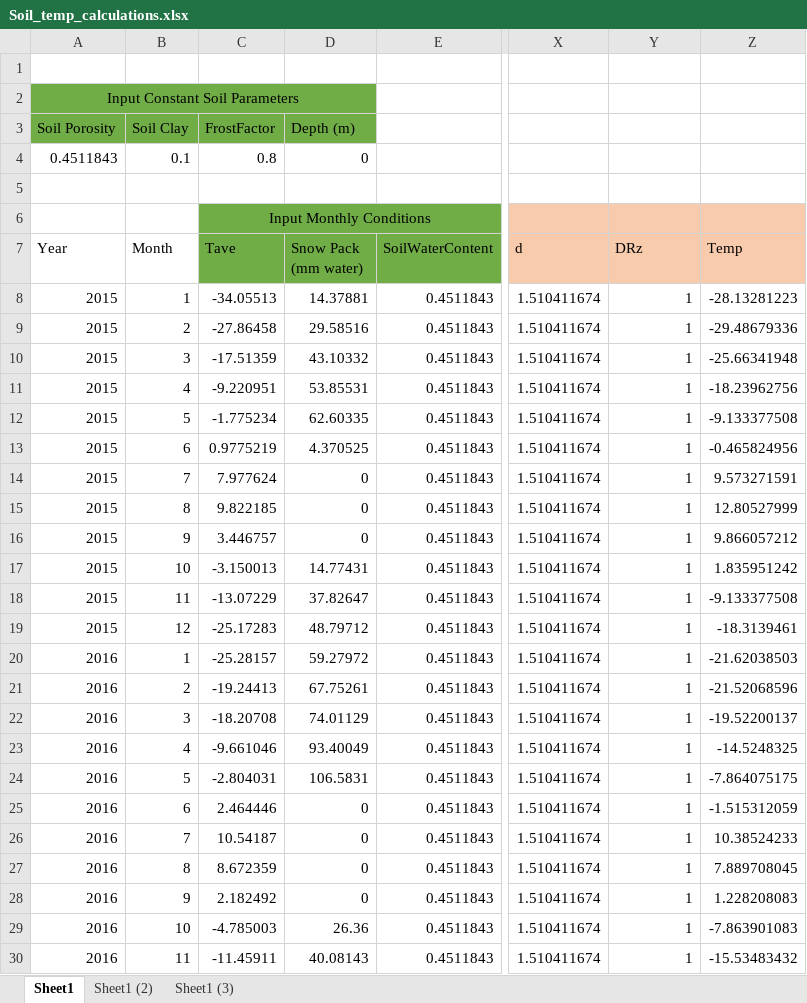
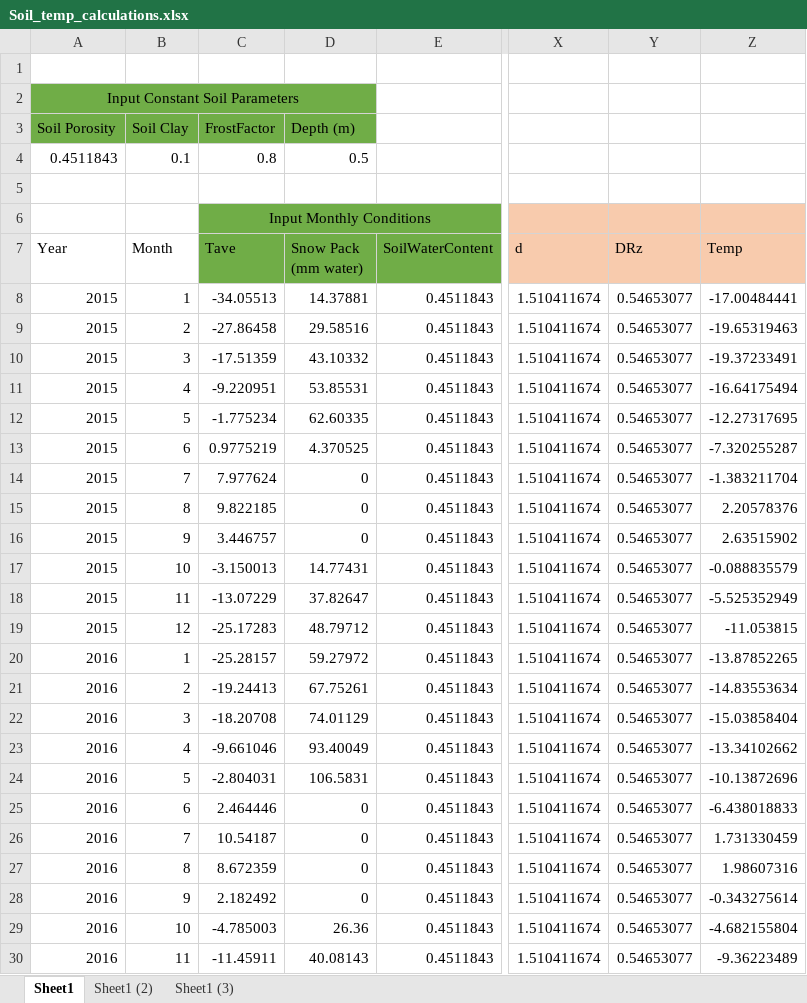
Before and after one commit to LANDIS-II-Foundation/Extension-PnET-Succession, an Excel workbook: deploy/docs/Soil_temp_calculations.xlsx, sheet Sheet1, drawn as a sheet; only a part is shown, gaps mark what is left out; values as stored, in another font and other column widths than the file's, no borders; charts and pictures not drawn; the diff covers the shown part only; the diff names each change by its address in the sheet, - before the commit and + after, or states it on an @@ line.

```diff
--- a/deploy/docs/Soil_temp_calculations.xlsx (sheet Sheet1)
+++ b/deploy/docs/Soil_temp_calculations.xlsx (sheet Sheet1)
-D4 (Snow Pack (mm water)): 0
+D4 (Snow Pack (mm water)): 0.5
-Y8:Y30 (DRz): 1
+Y8:Y30 (DRz): 0.54653077
-Z8 (Temp): -28.13281223
+Z8 (Temp): -17.00484441
-Z9 (Temp): -29.48679336
+Z9 (Temp): -19.65319463
-Z10 (Temp): -25.66341948
+Z10 (Temp): -19.37233491
-Z11 (Temp): -18.23962756
+Z11 (Temp): -16.64175494
-Z12 (Temp): -9.133377508
+Z12 (Temp): -12.27317695
-Z13 (Temp): -0.465824956
+Z13 (Temp): -7.320255287
-Z14 (Temp): 9.573271591
+Z14 (Temp): -1.383211704
-Z15 (Temp): 12.80527999
+Z15 (Temp): 2.20578376
-Z16 (Temp): 9.866057212
+Z16 (Temp): 2.63515902
-Z17 (Temp): 1.835951242
+Z17 (Temp): -0.088835579
-Z18 (Temp): -9.133377508
+Z18 (Temp): -5.525352949
-Z19 (Temp): -18.3139461
+Z19 (Temp): -11.053815
-Z20 (Temp): -21.62038503
+Z20 (Temp): -13.87852265
-Z21 (Temp): -21.52068596
+Z21 (Temp): -14.83553634
-Z22 (Temp): -19.52200137
+Z22 (Temp): -15.03858404
-Z23 (Temp): -14.5248325
+Z23 (Temp): -13.34102662
-Z24 (Temp): -7.864075175
+Z24 (Temp): -10.13872696
-Z25 (Temp): -1.515312059
+Z25 (Temp): -6.438018833
-Z26 (Temp): 10.38524233
+Z26 (Temp): 1.731330459
-Z27 (Temp): 7.889708045
+Z27 (Temp): 1.98607316
-Z28 (Temp): 1.228208083
+Z28 (Temp): -0.343275614
-Z29 (Temp): -7.863901083
+Z29 (Temp): -4.682155804
-Z30 (Temp): -15.53483432
+Z30 (Temp): -9.36223489
```
Also changed, not shown: 100 edited cells elsewhere in this sheet, charts or pictures, 8 other files.
